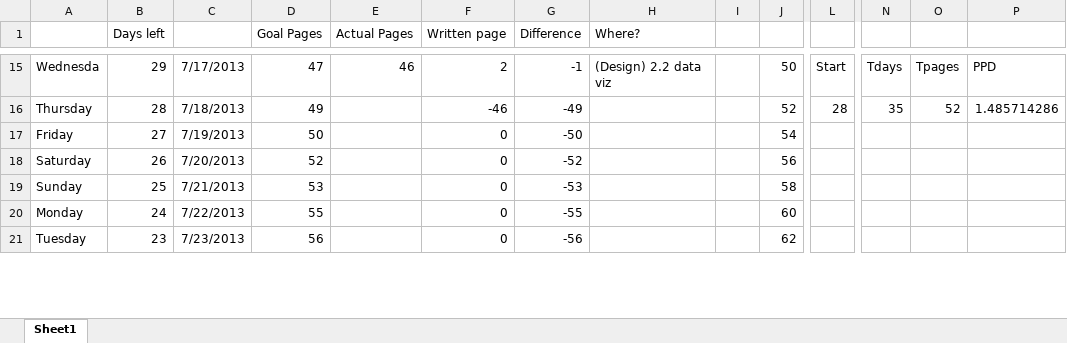
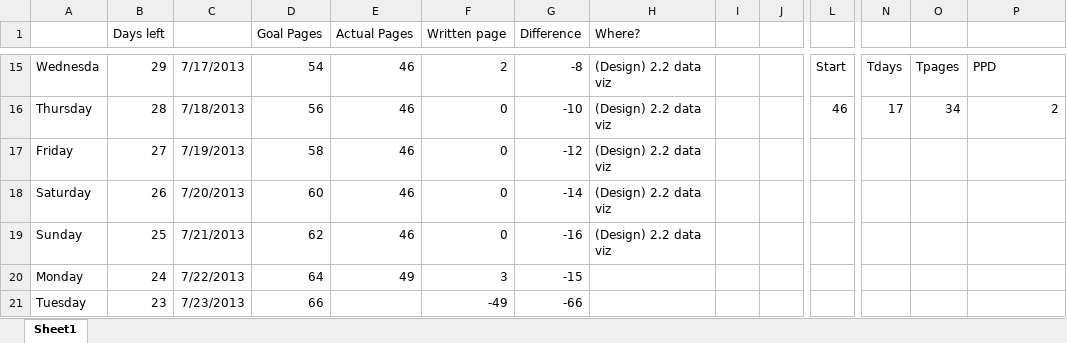
Before and after one commit to mysteryDate/thesis, an Excel workbook: _notes/thesis progress.xlsx, sheet Sheet1, drawn as a sheet; only a part is shown, gaps mark what is left out; values as stored, in another font and other column widths than the file's, no borders; the diff covers the shown part only; the diff names each change by its address in the sheet, - before the commit and + after, or states it on an @@ line.

```diff
--- a/_notes/thesis progress.xlsx (sheet Sheet1)
+++ b/_notes/thesis progress.xlsx (sheet Sheet1)
-D15 (Goal Pages): 47
+D15 (Goal Pages): 54
-G15 (Difference): -1
+G15 (Difference): -8
-J15: 50
+J15: (empty)
-D16 (Goal Pages): 49
+D16 (Goal Pages): 56
-E16:E19 (Actual Pages): (empty)
+E16:E19 (Actual Pages): 46
-F16 (Written page): -46
+F16 (Written page): 0
-G16 (Difference): -49
+G16 (Difference): -10
-H16:H19 (Where?): (empty)
+H16:H19 (Where?): (Design) 2.2 data viz
-J16: 52
+J16: (empty)
-L16: 28
+L16: 46
-N16: 35
+N16: 17
-O16: 52
+O16: 34
-P16: 1.485714286
+P16: 2
-D17 (Goal Pages): 50
+D17 (Goal Pages): 58
-G17 (Difference): -50
+G17 (Difference): -12
-J17: 54
+J17: (empty)
-D18 (Goal Pages): 52
+D18 (Goal Pages): 60
-G18 (Difference): -52
+G18 (Difference): -14
-J18: 56
+J18: (empty)
-D19 (Goal Pages): 53
+D19 (Goal Pages): 62
-G19 (Difference): -53
+G19 (Difference): -16
-J19: 58
+J19: (empty)
-D20 (Goal Pages): 55
+D20 (Goal Pages): 64
-E20 (Actual Pages): (empty)
+E20 (Actual Pages): 49
-F20 (Written page): 0
+F20 (Written page): 3
-G20 (Difference): -55
+G20 (Difference): -15
-J20: 60
+J20: (empty)
-D21 (Goal Pages): 56
+D21 (Goal Pages): 66
-F21 (Written page): 0
+F21 (Written page): -49
-G21 (Difference): -56
+G21 (Difference): -66
-J21: 62
+J21: (empty)
```
Also changed, not shown: 71 edited cells elsewhere in this sheet, 8 other files.
